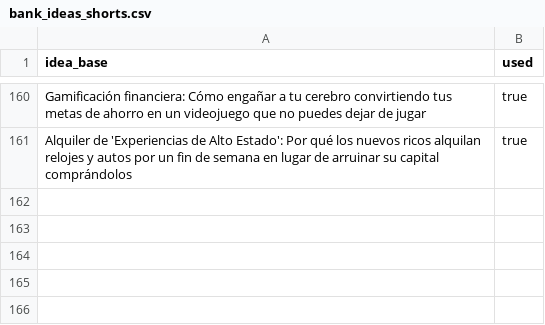
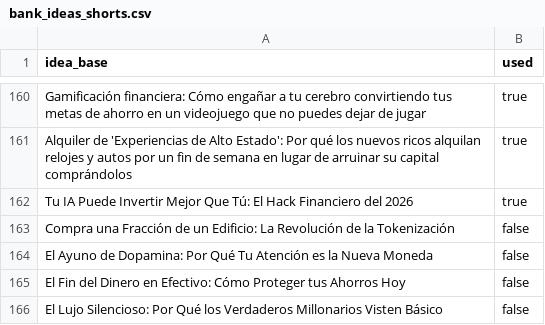
Before and after one commit to JeremyAyza/ai-content-automation-engine, a CSV file: resources/bank_ideas_shorts.csv, drawn as a sheet; only a part is shown, gaps mark what is left out; the diff names each change by its address in the sheet, - before the commit and + after, or states it on an @@ line.

```diff
--- a/resources/bank_ideas_shorts.csv
+++ b/resources/bank_ideas_shorts.csv
+row 162: Tu IA Puede Invertir Mejor Que Tú: El Hack Financiero del 2026 | true
+row 163: Compra una Fracción de un Edificio: La Revolución de la Tokenización | false
+row 164: El Ayuno de Dopamina: Por Qué Tu Atención es la Nueva Moneda | false
+row 165: El Fin del Dinero en Efectivo: Cómo Proteger tus Ahorros Hoy | false
+row 166: El Lujo Silencioso: Por Qué los Verdaderos Millonarios Visten Básico | false
```
Also changed, not shown: 9 other files.
